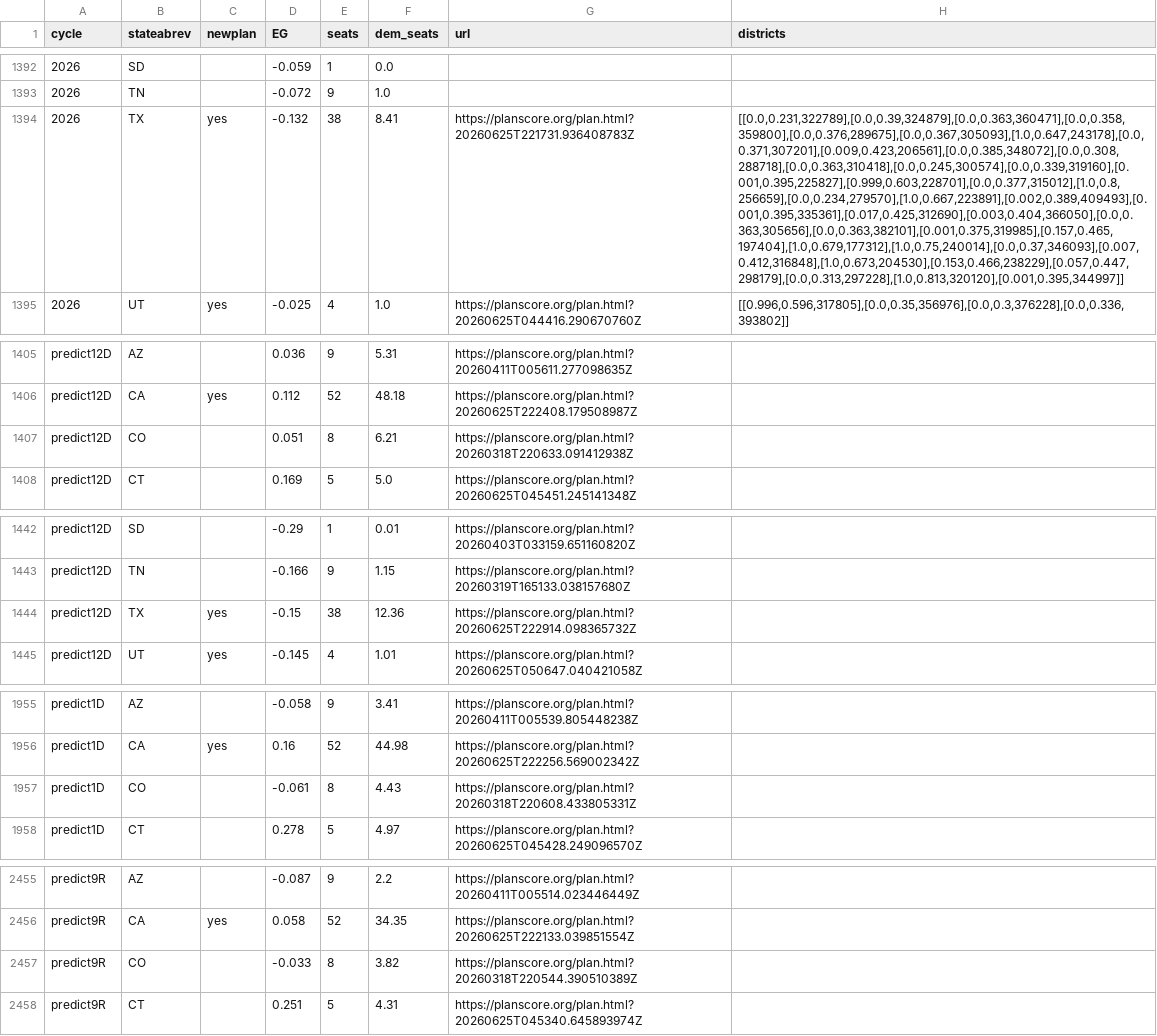
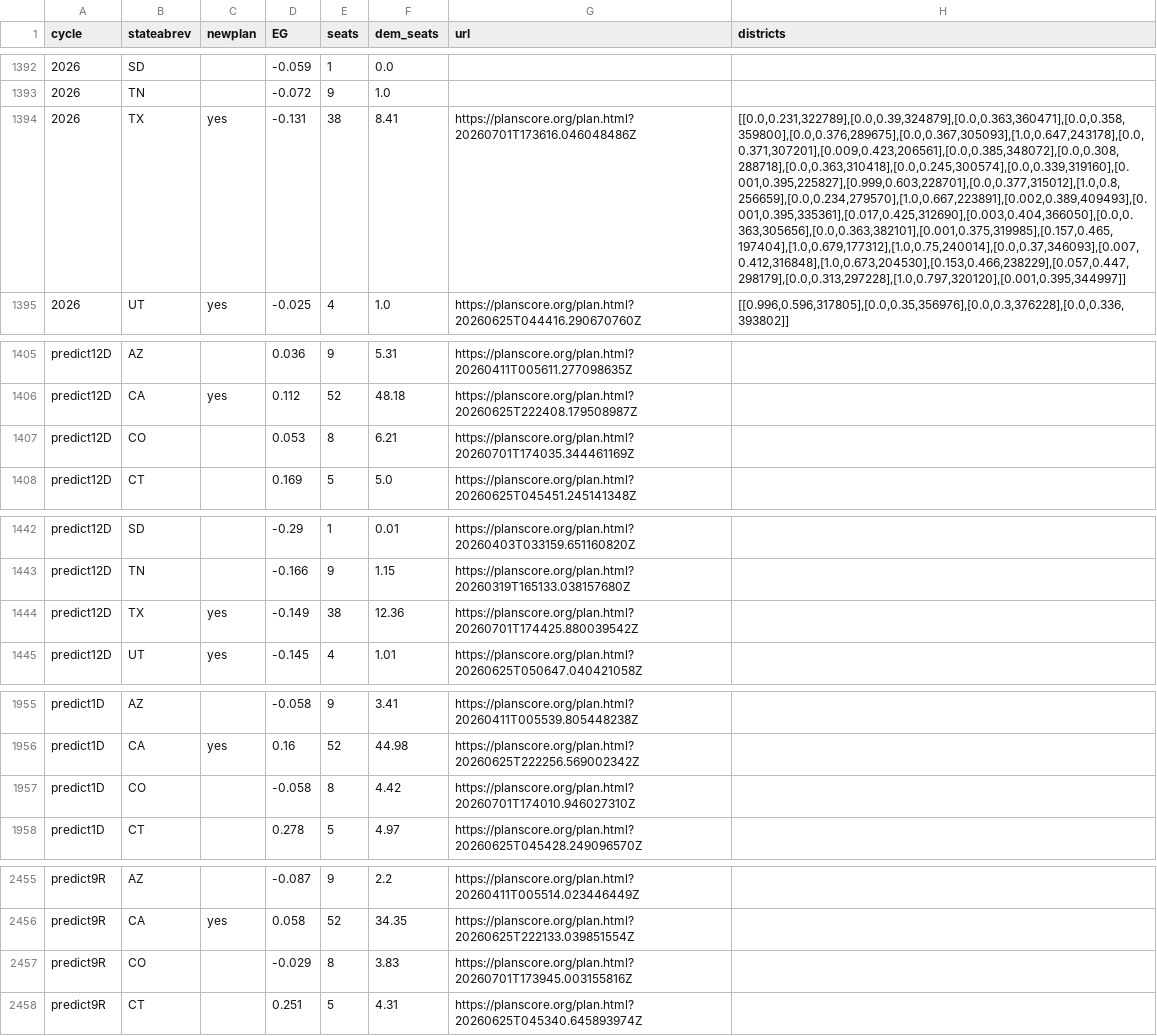
Before and after one commit to PlanScore/FrontPage, a CSV file: WEBSITE_OUTPUT/data/bias_ushouse-elections.csv, drawn as a sheet; only a part is shown, gaps mark what is left out; the diff covers the shown part only; the diff names each change by its address in the sheet, - before the commit and + after, or states it on an @@ line.

Commit message:
Updated after latest CO primaries

```diff
--- a/WEBSITE_OUTPUT/data/bias_ushouse-elections.csv
+++ b/WEBSITE_OUTPUT/data/bias_ushouse-elections.csv
-D1394 (EG): -0.132
+D1394 (EG): -0.131
-G1394 (url): https://planscore.org/plan.html?20260625T221731.936408783Z
+G1394 (url): https://planscore.org/plan.html?20260701T173616.046048486Z
-H1394 (districts): [[0.0,0.231,322789],[0.0,0.39,324879],[0.0,0.363,360471],[0.0,0.358,359800],[0.0,0.376,289675],[0.0,0.367,305093],[1.0,0.647,243178],[0.0,0.371,307201],[0.009,0.423,206561],[0.0,0.385,348072],[0.0,0.308,288718],[0.0,0.363,310418],[0.0,0.245,300574],[0.0,0.339,319160],[0.001,0.395,225827],[0.999,0.603,228701],[0.0,0.377,315012],[1.0,0.8,256659],[0.0,0.234,279570],[1.0,0.667,223891],[0.002,0.389,409493],[0.001,0.395,335361],[0.017,0.425,312690],[0.003,0.404,366050],[0.0,0.363,305656],[0.0,0.363,382101],[0.001,0.375,319985],[0.157,0.465,197404],[1.0,0.679,177312],[1.0,0.75,240014],[0.0,0.37,346093],[0.007,0.412,316848],[1.0,0.673,204530],[0.153,0.466,238229],[0.057,0.447,298179],[0.0,0.313,297228],[1.0,0.813,320120],[0.001,0.395,344997]]
+H1394 (districts): [[0.0,0.231,322789],[0.0,0.39,324879],[0.0,0.363,360471],[0.0,0.358,359800],[0.0,0.376,289675],[0.0,0.367,305093],[1.0,0.647,243178],[0.0,0.371,307201],[0.009,0.423,206561],[0.0,0.385,348072],[0.0,0.308,288718],[0.0,0.363,310418],[0.0,0.245,300574],[0.0,0.339,319160],[0.001,0.395,225827],[0.999,0.603,228701],[0.0,0.377,315012],[1.0,0.8,256659],[0.0,0.234,279570],[1.0,0.667,223891],[0.002,0.389,409493],[0.001,0.395,335361],[0.017,0.425,312690],[0.003,0.404,366050],[0.0,0.363,305656],[0.0,0.363,382101],[0.001,0.375,319985],[0.157,0.465,197404],[1.0,0.679,177312],[1.0,0.75,240014],[0.0,0.37,346093],[0.007,0.412,316848],[1.0,0.673,204530],[0.153,0.466,238229],[0.057,0.447,298179],[0.0,0.313,297228],[1.0,0.797,320120],[0.001,0.395,344997]]
-D1407 (EG): 0.051
+D1407 (EG): 0.053
-G1407 (url): https://planscore.org/plan.html?20260318T220633.091412938Z
+G1407 (url): https://planscore.org/plan.html?20260701T174035.344461169Z
-D1444 (EG): -0.15
+D1444 (EG): -0.149
-G1444 (url): https://planscore.org/plan.html?20260625T222914.098365732Z
+G1444 (url): https://planscore.org/plan.html?20260701T174425.880039542Z
-D1957 (EG): -0.061
+D1957 (EG): -0.058
-F1957 (dem_seats): 4.43
+F1957 (dem_seats): 4.42
-G1957 (url): https://planscore.org/plan.html?20260318T220608.433805331Z
+G1957 (url): https://planscore.org/plan.html?20260701T174010.946027310Z
-D2457 (EG): -0.033
+D2457 (EG): -0.029
-F2457 (dem_seats): 3.82
+F2457 (dem_seats): 3.83
-G2457 (url): https://planscore.org/plan.html?20260318T220544.390510389Z
+G2457 (url): https://planscore.org/plan.html?20260701T173945.003155816Z
```
Also changed, not shown: 91 edited cells elsewhere in this file.
